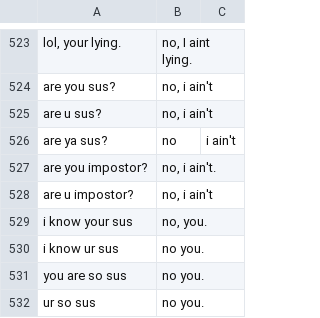
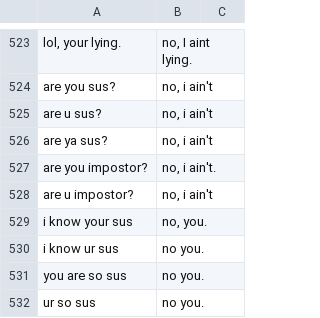
Before and after one commit to kryptcode64/human-conversation-dataset, a CSV file: general-conversations-500.csv, drawn as a sheet; only a part is shown, gaps mark what is left out.

Commit message:
Update general-conversations-500.csv

```diff
--- a/general-conversations-500.csv
+++ b/general-conversations-500.csv
@@ -525,3 +525,3 @@ are you sus?, "no, i ain't"
 are u sus?, "no, i ain't"
-are ya sus?, no, "i ain't"
+are ya sus?, "no, i ain't"
 are you impostor?, "no, i ain't."
```
